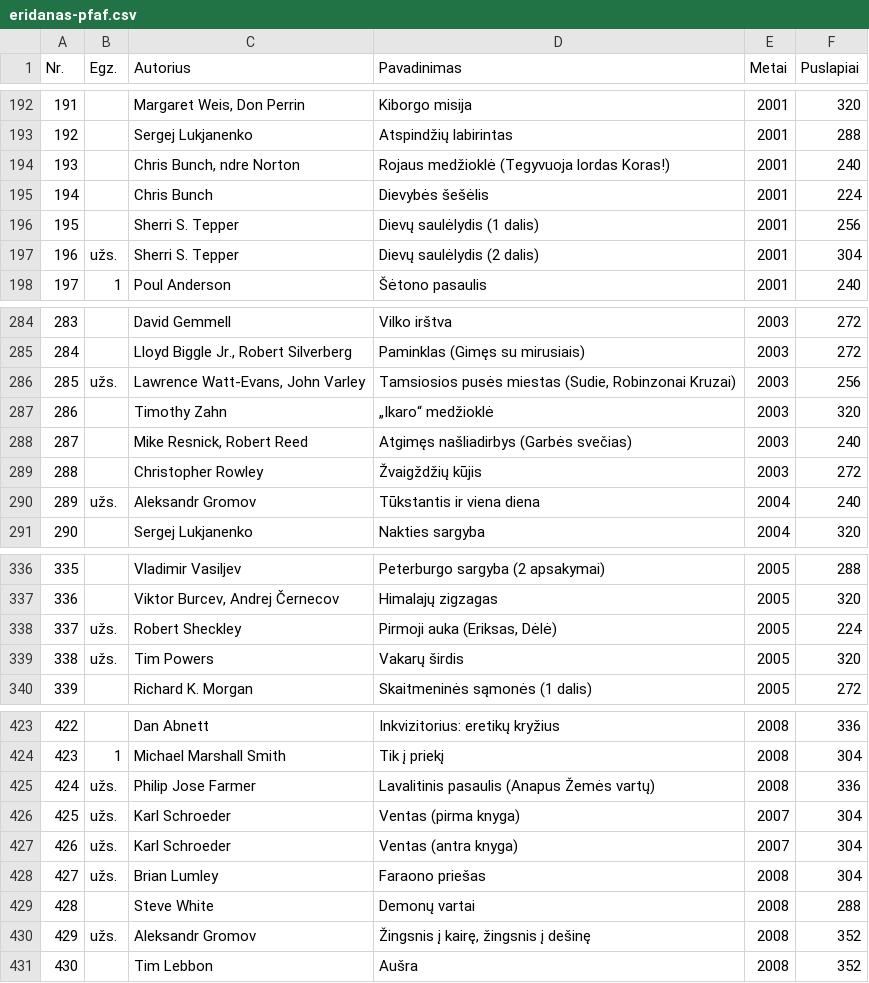
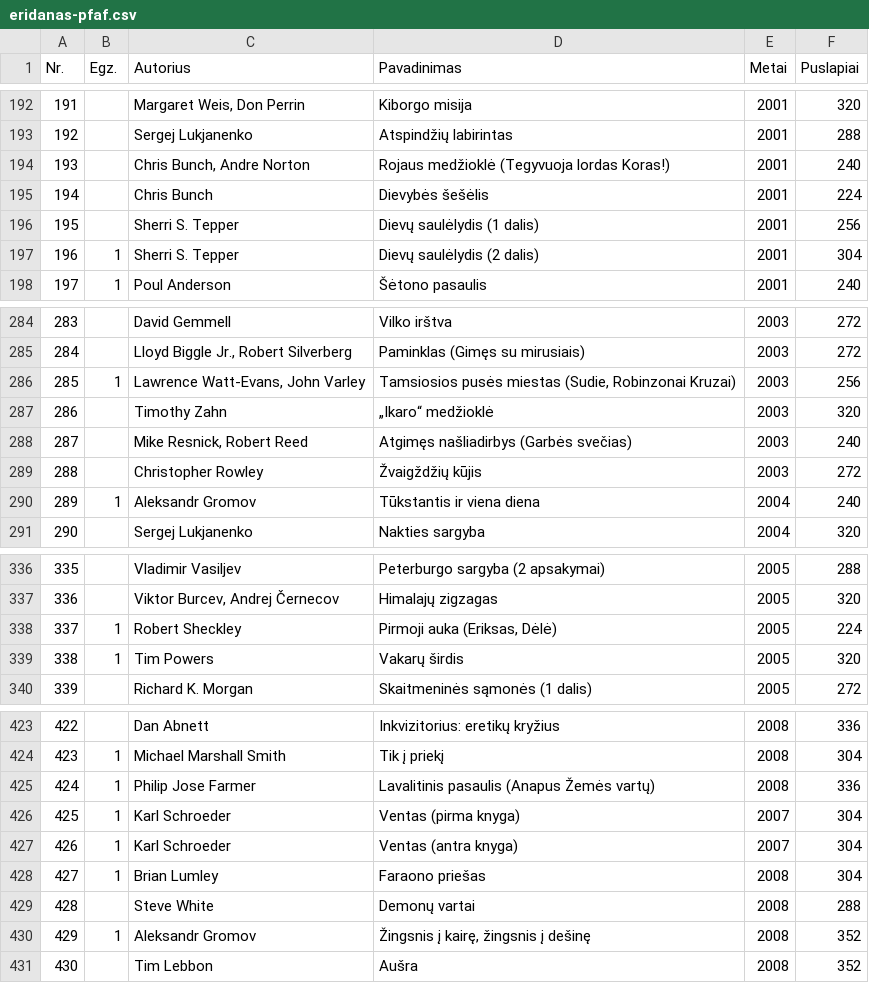
Before and after one commit to jonas-jankauskas/Mano-knygos, a CSV file: eridanas-pfaf.csv, drawn as a sheet; only a part is shown, gaps mark what is left out; the diff covers the shown part only.

Commit message:
Update eridanas-pfaf.csv

```diff
--- a/eridanas-pfaf.csv
+++ b/eridanas-pfaf.csv
@@ -193,6 +193,6 @@ Nr. ,Egz.,Autorius ,Pavadinimas ,Metai ,Puslapiai
 192,,Sergej Lukjanenko,Atspindžių labirintas,2001,288
-193,,"Chris Bunch, ndre Norton",Rojaus medžioklė (Tegyvuoja lordas Koras!),2001,240
+193,,"Chris Bunch, Andre Norton",Rojaus medžioklė (Tegyvuoja lordas Koras!),2001,240
 194,,Chris Bunch,Dievybės šešėlis,2001,224
 195,,Sherri S. Tepper,Dievų saulėlydis (1 dalis),2001,256
-196,užs.,Sherri S. Tepper,Dievų saulėlydis (2 dalis),2001,304
+196,1,Sherri S. Tepper,Dievų saulėlydis (2 dalis),2001,304
 197,1,Poul Anderson,Šėtono pasaulis,2001,240
@@ -285,3 +285,3 @@ Nr. ,Egz.,Autorius ,Pavadinimas ,Metai ,Puslapiai
 284,,"Lloyd Biggle Jr., Robert Silverberg",Paminklas (Gimęs su mirusiais),2003,272
-285,užs.,"Lawrence Watt-Evans, John Varley","Tamsiosios pusės miestas (Sudie, Robinzonai Kruzai)",2003,256
+285,1,"Lawrence Watt-Evans, John Varley","Tamsiosios pusės miestas (Sudie, Robinzonai Kruzai)",2003,256
 286,,Timothy Zahn,„Ikaro“ medžioklė,2003,320
@@ -289,3 +289,3 @@ Nr. ,Egz.,Autorius ,Pavadinimas ,Metai ,Puslapiai
 288,,Christopher Rowley,Žvaigždžių kūjis,2003,272
-289,užs.,Aleksandr Gromov,Tūkstantis ir viena diena,2004,240
+289,1,Aleksandr Gromov,Tūkstantis ir viena diena,2004,240
 290,,Sergej Lukjanenko,Nakties sargyba,2004,320
@@ -337,4 +337,4 @@ Nr. ,Egz.,Autorius ,Pavadinimas ,Metai ,Puslapiai
 336,,"Viktor Burcev, Andrej Černecov",Himalajų zigzagas,2005,320
-337,užs.,Robert Sheckley,"Pirmoji auka (Eriksas, Dėlė)",2005,224
-338,užs.,Tim Powers,Vakarų širdis,2005,320
+337,1,Robert Sheckley,"Pirmoji auka (Eriksas, Dėlė)",2005,224
+338,1,Tim Powers,Vakarų širdis,2005,320
 339,,Richard K. Morgan,Skaitmeninės sąmonės (1 dalis),2005,272
@@ -424,8 +424,8 @@ Nr. ,Egz.,Autorius ,Pavadinimas ,Metai ,Puslapiai
 423,1,Michael Marshall Smith,Tik į priekį,2008,304
-424,užs.,Philip Jose Farmer,Lavalitinis pasaulis (Anapus Žemės vartų),2008,336
-425,užs.,Karl Schroeder,Ventas (pirma knyga),2007,304
-426,užs.,Karl Schroeder,Ventas (antra knyga),2007,304
-427,užs.,Brian Lumley,Faraono priešas,2008,304
+424,1,Philip Jose Farmer,Lavalitinis pasaulis (Anapus Žemės vartų),2008,336
+425,1,Karl Schroeder,Ventas (pirma knyga),2007,304
+426,1,Karl Schroeder,Ventas (antra knyga),2007,304
+427,1,Brian Lumley,Faraono priešas,2008,304
 428,,Steve White,Demonų vartai,2008,288
-429,užs.,Aleksandr Gromov,"Žingsnis į kairę, žingsnis į dešinę",2008,352
+429,1,Aleksandr Gromov,"Žingsnis į kairę, žingsnis į dešinę",2008,352
 430,,Tim Lebbon,Aušra,2008,352
```
Also changed, not shown: 11 edited cells elsewhere in this file.
